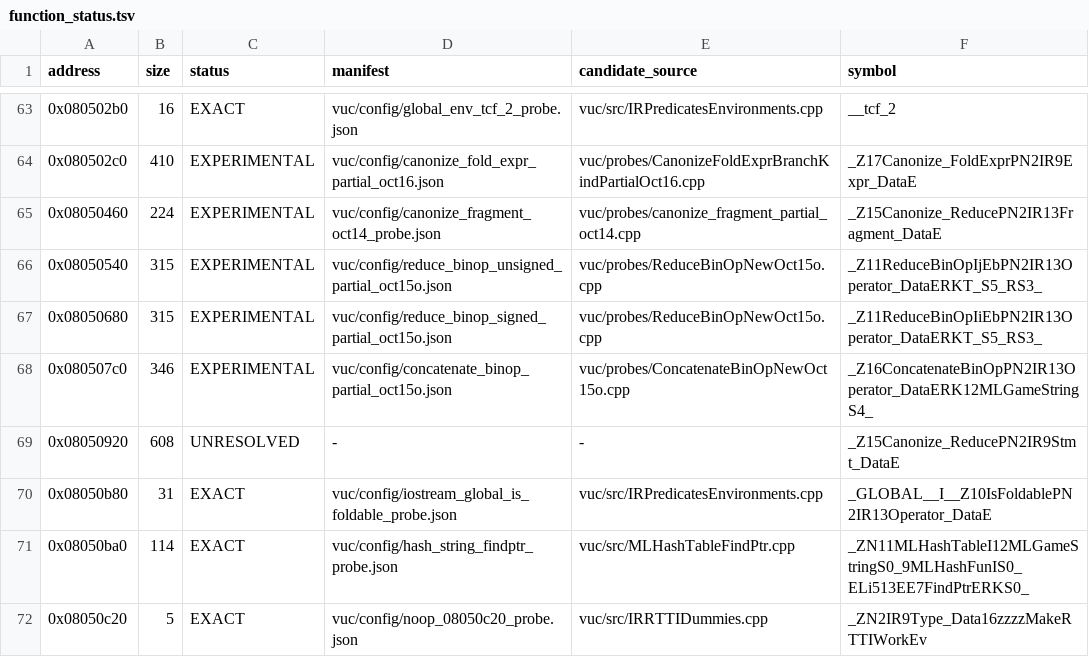
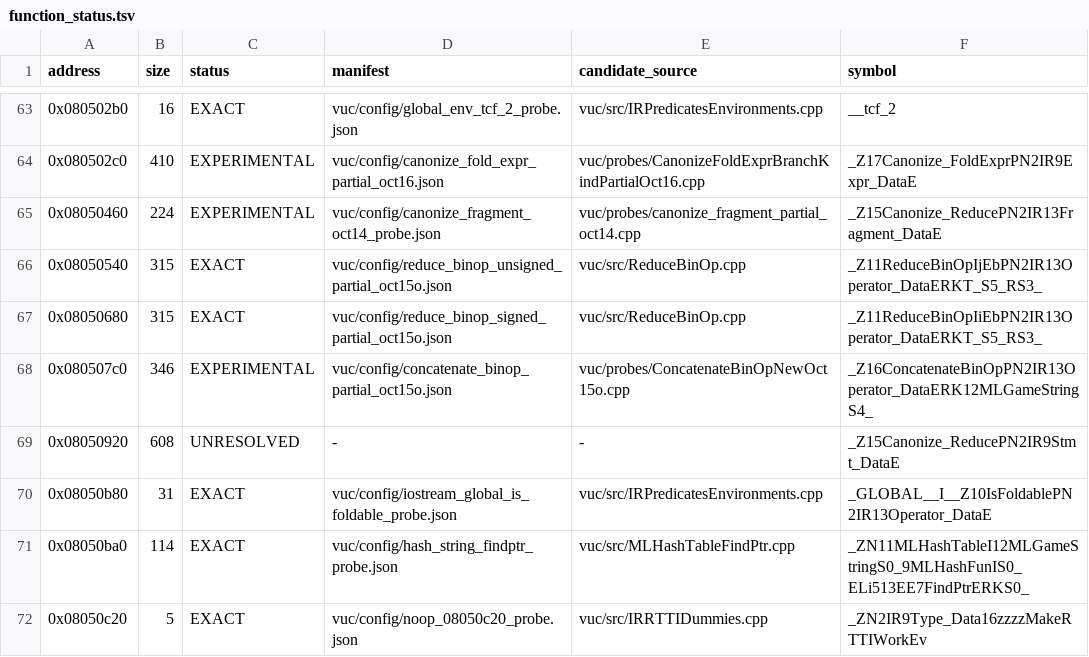
Before and after one commit to fjtrujy/revcl, a TSV file: vuc/config/function_status.tsv, drawn as a sheet; only a part is shown, gaps mark what is left out.

Commit message:
Match both VUC ReduceBinOp specializations byte-exact

```diff
--- a/vuc/config/function_status.tsv
+++ b/vuc/config/function_status.tsv
@@ -65,4 +65,4 @@ address	size	status	manifest	candidate_source	symbol
 0x08050460	224	EXPERIMENTAL	vuc/config/canonize_fragment_oct14_probe.json	vuc/probes/canonize_fragment_partial_oct14.cpp	_Z15Canonize_ReducePN2IR13Fragment_DataE
-0x08050540	315	EXPERIMENTAL	vuc/config/reduce_binop_unsigned_partial_oct15o.json	vuc/probes/ReduceBinOpNewOct15o.cpp	_Z11ReduceBinOpIjEbPN2IR13Operator_DataERKT_S5_RS3_
-0x08050680	315	EXPERIMENTAL	vuc/config/reduce_binop_signed_partial_oct15o.json	vuc/probes/ReduceBinOpNewOct15o.cpp	_Z11ReduceBinOpIiEbPN2IR13Operator_DataERKT_S5_RS3_
+0x08050540	315	EXACT	vuc/config/reduce_binop_unsigned_partial_oct15o.json	vuc/src/ReduceBinOp.cpp	_Z11ReduceBinOpIjEbPN2IR13Operator_DataERKT_S5_RS3_
+0x08050680	315	EXACT	vuc/config/reduce_binop_signed_partial_oct15o.json	vuc/src/ReduceBinOp.cpp	_Z11ReduceBinOpIiEbPN2IR13Operator_DataERKT_S5_RS3_
 0x080507c0	346	EXPERIMENTAL	vuc/config/concatenate_binop_partial_oct15o.json	vuc/probes/ConcatenateBinOpNewOct15o.cpp	_Z16ConcatenateBinOpPN2IR13Operator_DataERK12MLGameStringS4_
```
Also changed, not shown: 12 other files.
